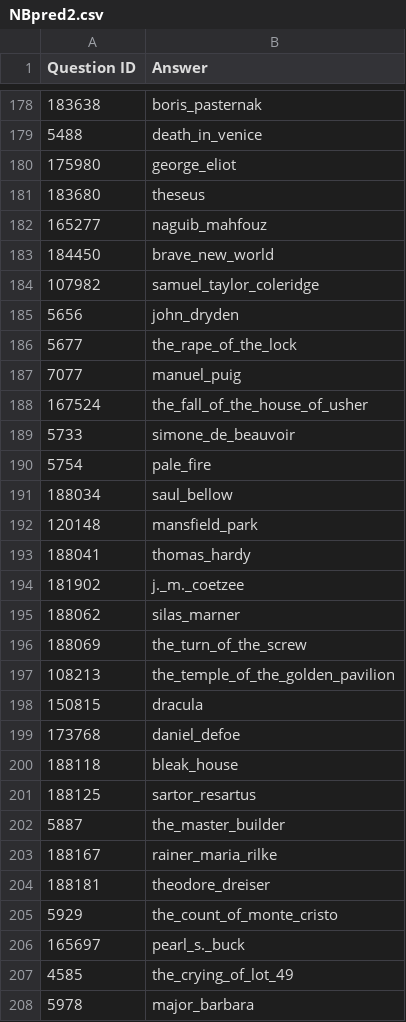
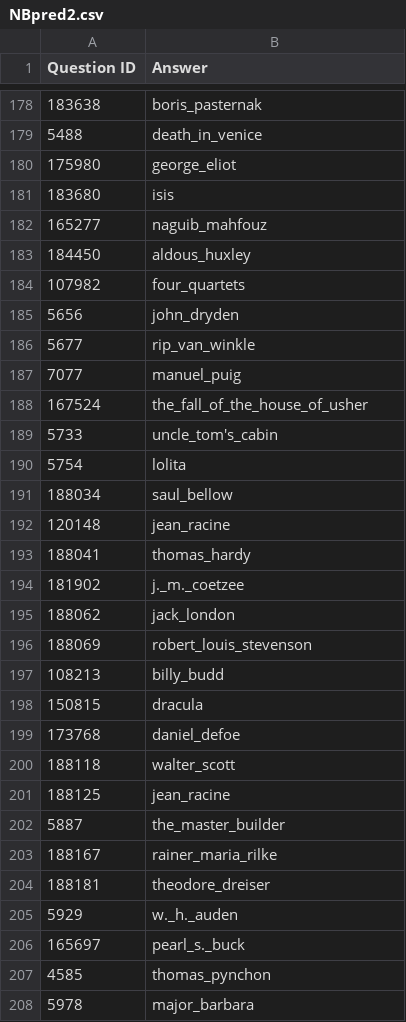
Before and after one commit to anassalamah/nlp-project, a CSV file: bayes classifier/NBpred2.csv, drawn as a sheet; only a part is shown, gaps mark what is left out; the diff covers the shown part only.

```diff
--- a/bayes classifier/NBpred2.csv
+++ b/bayes classifier/NBpred2.csv
@@ -180,23 +180,23 @@ Question ID,Answer
 175980,george_eliot
-183680,theseus
+183680,isis
 165277,naguib_mahfouz
-184450,brave_new_world
-107982,samuel_taylor_coleridge
+184450,aldous_huxley
+107982,four_quartets
 5656,john_dryden
-5677,the_rape_of_the_lock
+5677,rip_van_winkle
 7077,manuel_puig
 167524,the_fall_of_the_house_of_usher
-5733,simone_de_beauvoir
-5754,pale_fire
+5733,uncle_tom's_cabin
+5754,lolita
 188034,saul_bellow
-120148,mansfield_park
+120148,jean_racine
 188041,thomas_hardy
 181902,j._m._coetzee
-188062,silas_marner
-188069,the_turn_of_the_screw
-108213,the_temple_of_the_golden_pavilion
+188062,jack_london
+188069,robert_louis_stevenson
+108213,billy_budd
 150815,dracula
 173768,daniel_defoe
-188118,bleak_house
-188125,sartor_resartus
+188118,walter_scott
+188125,jean_racine
 5887,the_master_builder
@@ -204,5 +204,5 @@ Question ID,Answer
 188181,theodore_dreiser
-5929,the_count_of_monte_cristo
+5929,w._h._auden
 165697,pearl_s._buck
-4585,the_crying_of_lot_49
+4585,thomas_pynchon
 5978,major_barbara
```
Also changed, not shown: 84 edited cells elsewhere in this file, 1 other file.
